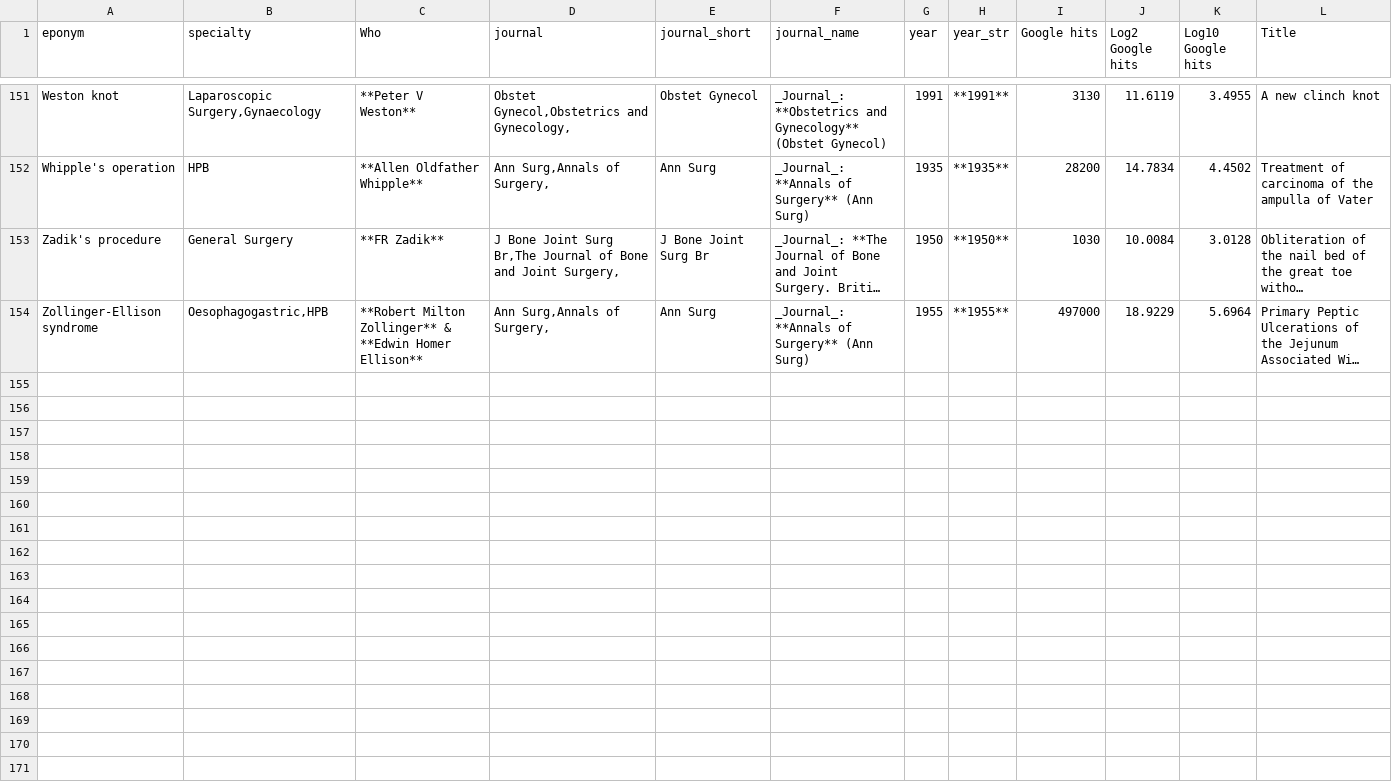
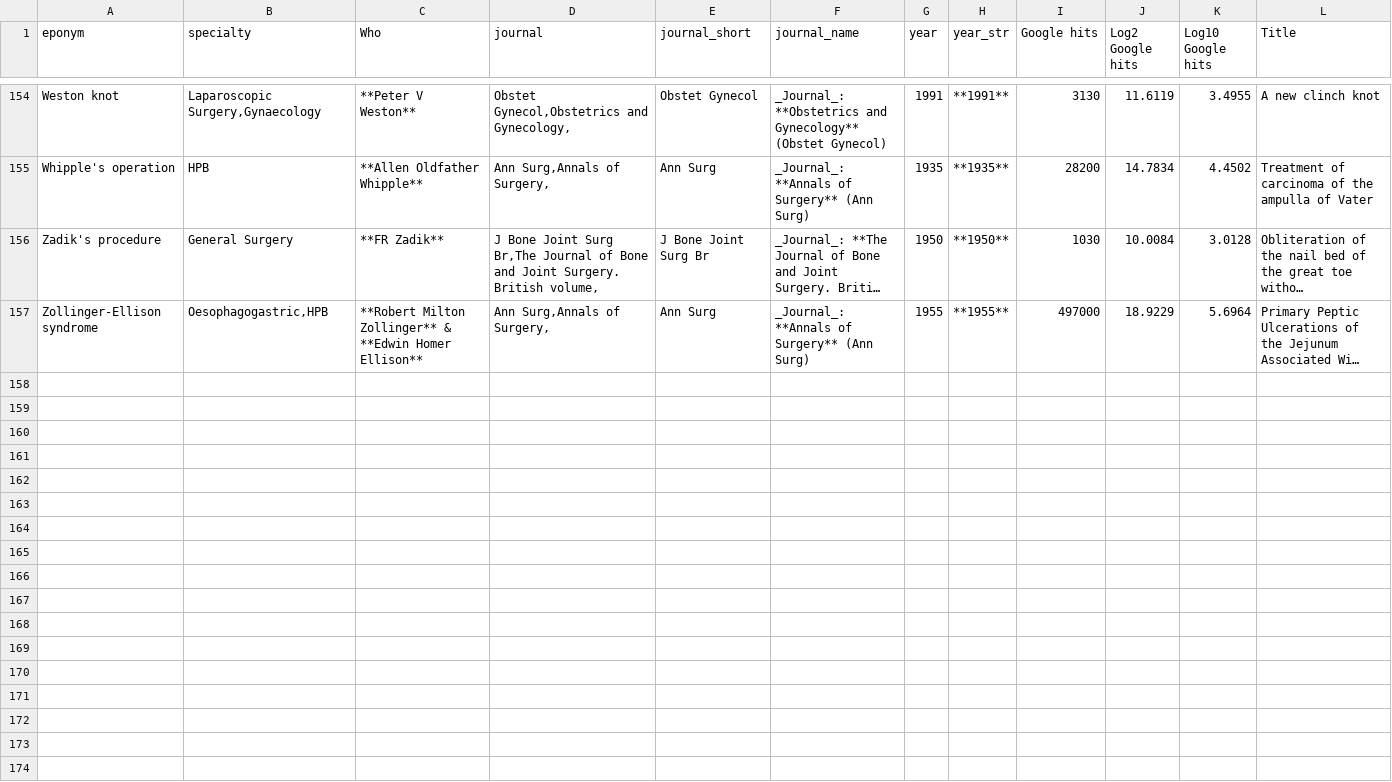
Before and after one commit to HayesAJ83/SurgicalEps_01, a CSV file: Eponyms4python_Lite4Journals.csv, drawn as a sheet; only a part is shown, gaps mark what is left out; long unchanged cells end in …; addresses are those after the commit; the diff covers the shown part only; the diff names each change by its address in the sheet, - before the commit and + after, or states it on an @@ line.

Commit message:
Add files via upload

```diff
--- a/Eponyms4python_Lite4Journals.csv
+++ b/Eponyms4python_Lite4Journals.csv
-D156 (journal): …and Joint Surgery,
+D156 (journal): …and Joint Surgery. British volume,
+row 158: (empty)
+row 159: (empty)
+row 160: (empty)
+row 161: (empty)
+row 162: (empty)
+row 163: (empty)
+row 164: (empty)
+row 165: (empty)
+row 166: (empty)
+row 167: (empty)
+row 168: (empty)
+row 169: (empty)
+row 170: (empty)
+row 171: (empty)
+row 172: (empty)
+row 173: (empty)
+row 174: (empty)
```
Also changed, not shown: 81 added rows elsewhere in this file.
